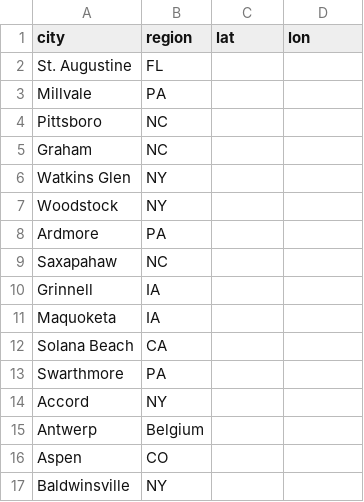
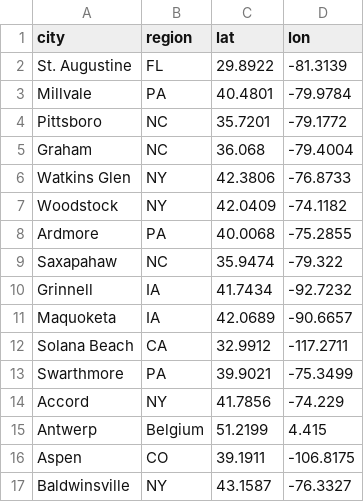
Before and after one commit to bdoughty/every-stupid-thing, a CSV file: data/city_overrides.csv, drawn as a sheet; only a part is shown; the diff covers the shown part only.

```diff
--- a/data/city_overrides.csv
+++ b/data/city_overrides.csv
@@ -1,17 +1,17 @@
 city,region,lat,lon
-St. Augustine,FL,,
-Millvale,PA,,
-Pittsboro,NC,,
-Graham,NC,,
-Watkins Glen,NY,,
-Woodstock,NY,,
-Ardmore,PA,,
-Saxapahaw,NC,,
-Grinnell,IA,,
-Maquoketa,IA,,
-Solana Beach,CA,,
-Swarthmore,PA,,
-Accord,NY,,
-Antwerp,Belgium,,
-Aspen,CO,,
-Baldwinsville,NY,,
+St. Augustine,FL,29.8922,-81.3139
+Millvale,PA,40.4801,-79.9784
+Pittsboro,NC,35.7201,-79.1772
+Graham,NC,36.068,-79.4004
+Watkins Glen,NY,42.3806,-76.8733
+Woodstock,NY,42.0409,-74.1182
+Ardmore,PA,40.0068,-75.2855
+Saxapahaw,NC,35.9474,-79.322
+Grinnell,IA,41.7434,-92.7232
+Maquoketa,IA,42.0689,-90.6657
+Solana Beach,CA,32.9912,-117.2711
+Swarthmore,PA,39.9021,-75.3499
+Accord,NY,41.7856,-74.229
+Antwerp,Belgium,51.2199,4.415
+Aspen,CO,39.1911,-106.8175
+Baldwinsville,NY,43.1587,-76.3327
```
Also changed, not shown: 90 edited cells elsewhere in this file, analysis/city_coordinates.csv, analysis/city_surprisal.csv, 6 other files.
